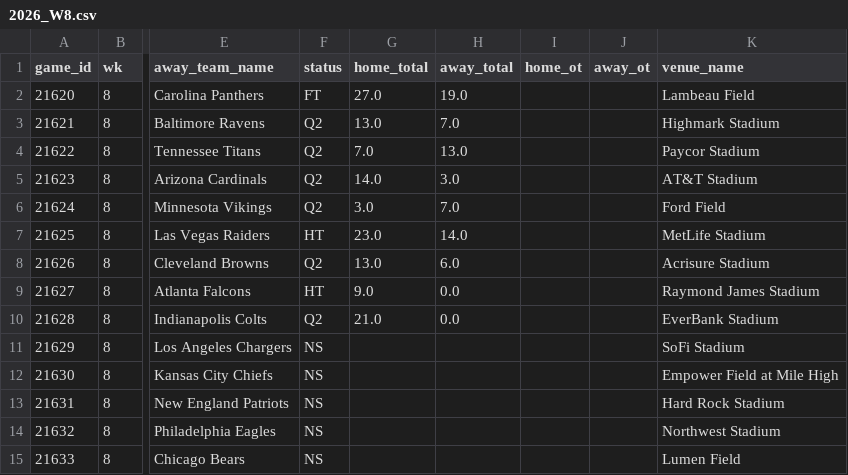
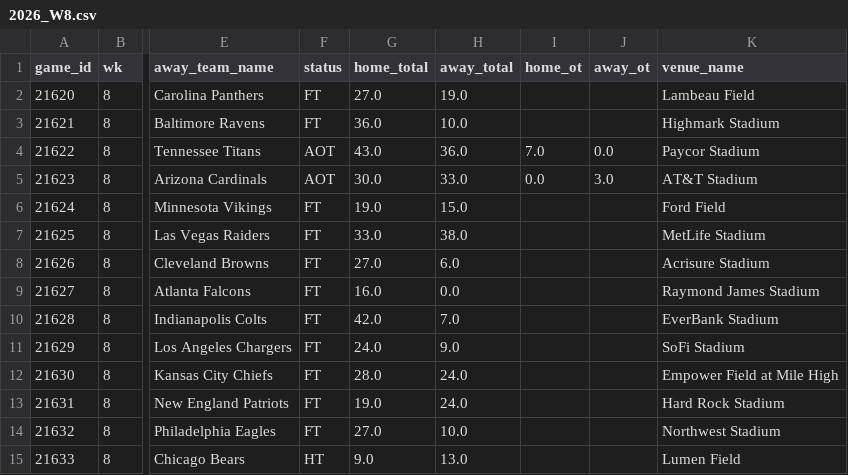
Before and after one commit to jameskroeker/nfl-betting-data-pipeline, a CSV file: data/weekly/2026_W8.csv, drawn as a sheet; only a part is shown, gaps mark what is left out; the diff names each change by its address in the sheet, - before the commit and + after, or states it on an @@ line.

```diff
--- a/data/weekly/2026_W8.csv
+++ b/data/weekly/2026_W8.csv
-F3 (status): Q2
+F3 (status): FT
-G3 (home_total): 13.0
+G3 (home_total): 36.0
-H3 (away_total): 7.0
+H3 (away_total): 10.0
-F4:F5 (status): Q2
+F4:F5 (status): AOT
-G4 (home_total): 7.0
+G4 (home_total): 43.0
-H4 (away_total): 13.0
+H4 (away_total): 36.0
-I4 (home_ot): (empty)
+I4 (home_ot): 7.0
-J4 (away_ot): (empty)
+J4 (away_ot): 0.0
-G5 (home_total): 14.0
+G5 (home_total): 30.0
-H5 (away_total): 3.0
+H5 (away_total): 33.0
-I5 (home_ot): (empty)
+I5 (home_ot): 0.0
-J5 (away_ot): (empty)
+J5 (away_ot): 3.0
-F6 (status): Q2
+F6 (status): FT
-G6 (home_total): 3.0
+G6 (home_total): 19.0
-H6 (away_total): 7.0
+H6 (away_total): 15.0
-F7 (status): HT
+F7 (status): FT
-G7 (home_total): 23.0
+G7 (home_total): 33.0
-H7 (away_total): 14.0
+H7 (away_total): 38.0
-F8 (status): Q2
+F8 (status): FT
-G8 (home_total): 13.0
+G8 (home_total): 27.0
-F9 (status): HT
+F9 (status): FT
-G9 (home_total): 9.0
+G9 (home_total): 16.0
-F10 (status): Q2
+F10 (status): FT
-G10 (home_total): 21.0
+G10 (home_total): 42.0
-H10 (away_total): 0.0
+H10 (away_total): 7.0
-F11:F14 (status): NS
+F11:F14 (status): FT
-G11 (home_total): (empty)
+G11 (home_total): 24.0
-H11 (away_total): (empty)
+H11 (away_total): 9.0
-G12 (home_total): (empty)
+G12 (home_total): 28.0
-H12:H13 (away_total): (empty)
+H12:H13 (away_total): 24.0
-G13 (home_total): (empty)
+G13 (home_total): 19.0
-G14 (home_total): (empty)
+G14 (home_total): 27.0
-H14 (away_total): (empty)
+H14 (away_total): 10.0
-F15 (status): NS
+F15 (status): HT
-G15 (home_total): (empty)
+G15 (home_total): 9.0
-H15 (away_total): (empty)
+H15 (away_total): 13.0
```
Also changed, not shown: data/lines_history/2026_W9.csv, data/weekly/2026_W9.csv.
